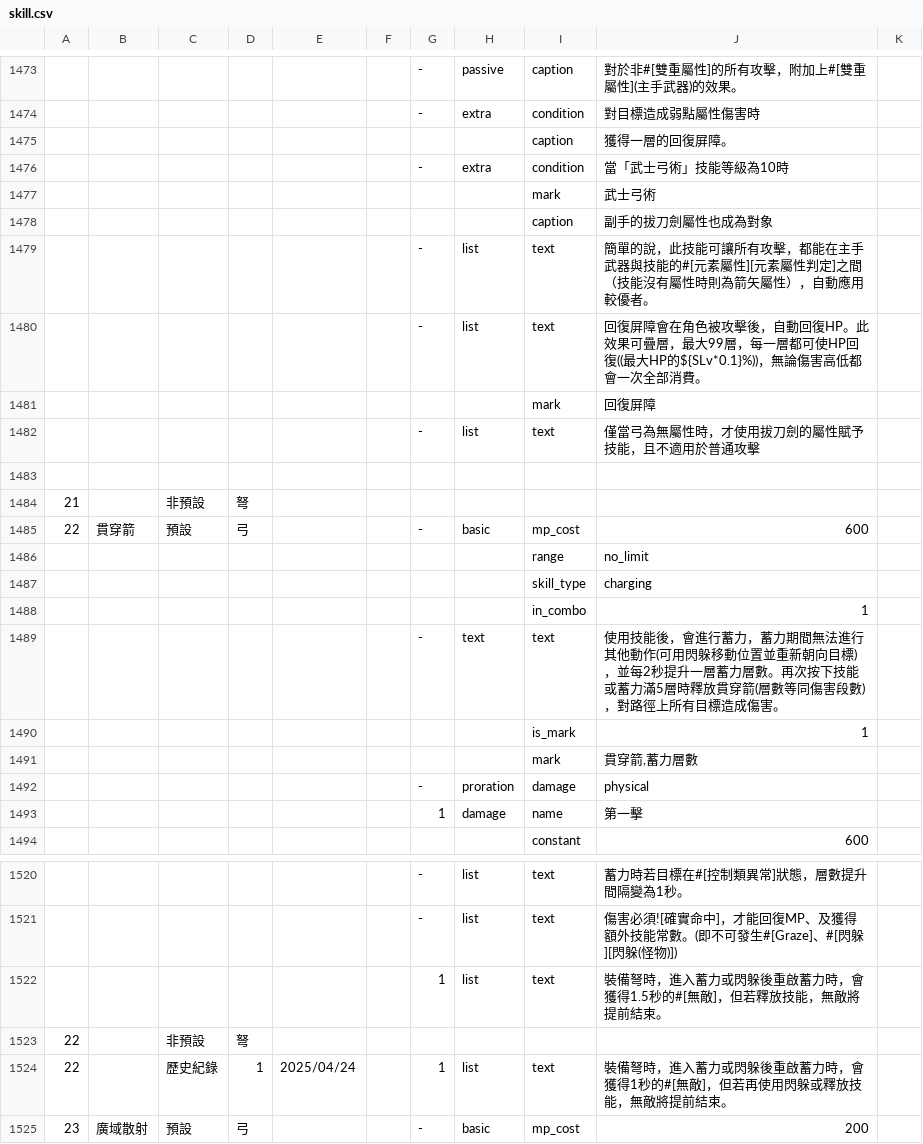
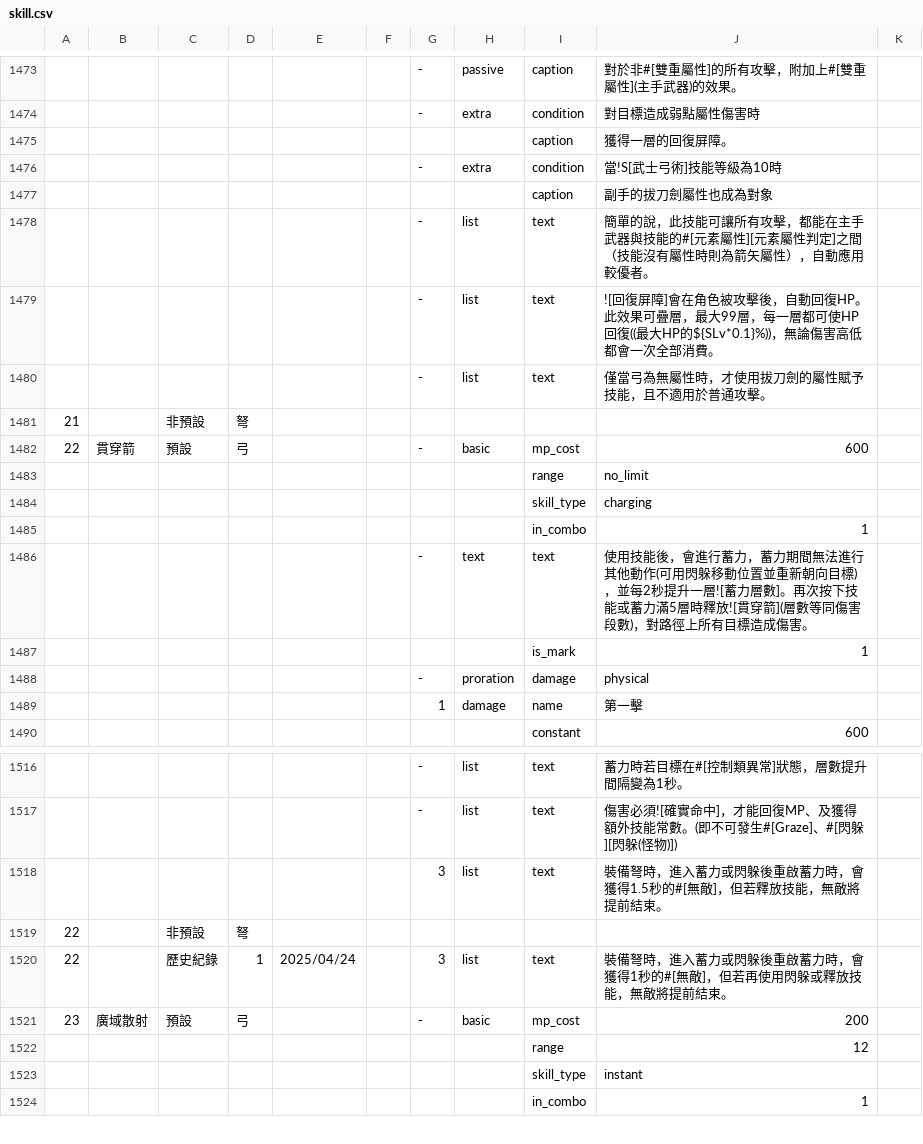
Before and after one commit to hcetyzun/Data-mirror, a CSV file: data/skill/skill.csv, drawn as a sheet; only a part is shown, gaps mark what is left out; the shorter side is filled out with more unchanged rows.

```diff
--- a/data/skill/skill.csv
+++ b/data/skill/skill.csv
@@ -1479,10 +1479,7 @@
 ,,,,,,,,caption,獲得一層的回復屏障。,
-,,,,,,-,extra,condition,當「武士弓術」技能等級為10時,
-,,,,,,,,mark,武士弓術,
+,,,,,,-,extra,condition,當!S[武士弓術]技能等級為10時,
 ,,,,,,,,caption,副手的拔刀劍屬性也成為對象,
 ,,,,,,-,list,text,簡單的說，此技能可讓所有攻擊，都能在主手武器與技能的#[元素屬性][元素屬性判定]之間（技能沒有屬性時則為箭矢屬性），自動應用較優者。,
-,,,,,,-,list,text,回復屏障會在角色被攻擊後，自動回復HP。此效果可疊層，最大99層，每一層都可使HP回復((最大HP的${SLv*0.1}%))，無論傷害高低都會一次全部消費。,
-,,,,,,,,mark,回復屏障,
-,,,,,,-,list,text,僅當弓為無屬性時，才使用拔刀劍的屬性賦予技能，且不適用於普通攻擊,
-,,,,,,,,,,
+,,,,,,-,list,text,![回復屏障]會在角色被攻擊後，自動回復HP。此效果可疊層，最大99層，每一層都可使HP回復((最大HP的${SLv*0.1}%))，無論傷害高低都會一次全部消費。,
+,,,,,,-,list,text,僅當弓為無屬性時，才使用拔刀劍的屬性賦予技能，且不適用於普通攻擊。,
 21,,非預設,弩,,,,,,,
@@ -1492,5 +1489,4 @@
 ,,,,,,,,in_combo,1,
-,,,,,,-,text,text,使用技能後，會進行蓄力，蓄力期間無法進行其他動作(可用閃躲移動位置並重新朝向目標)，並每2秒提升一層蓄力層數。再次按下技能或蓄力滿5層時釋放貫穿箭(層數等同傷害段數)，對路徑上所有目標造成傷害。,
+,,,,,,-,text,text,使用技能後，會進行蓄力，蓄力期間無法進行其他動作(可用閃躲移動位置並重新朝向目標)，並每2秒提升一層![蓄力層數]。再次按下技能或蓄力滿5層時釋放![貫穿箭](層數等同傷害段數)，對路徑上所有目標造成傷害。,
 ,,,,,,,,is_mark,1,
-,,,,,,,,mark,"貫穿箭,蓄力層數",
 ,,,,,,-,proration,damage,physical,
@@ -1525,5 +1521,5 @@
 ,,,,,,-,list,text,傷害必須![確實命中]，才能回復MP、及獲得額外技能常數。(即不可發生#[Graze]、#[閃躲][閃躲(怪物)]),
-,,,,,,1,list,text,裝備弩時，進入蓄力或閃躲後重啟蓄力時，會獲得1.5秒的#[無敵]，但若釋放技能，無敵將提前結束。,
+,,,,,,3,list,text,裝備弩時，進入蓄力或閃躲後重啟蓄力時，會獲得1.5秒的#[無敵]，但若釋放技能，無敵將提前結束。,
 22,,非預設,弩,,,,,,,
-22,,歷史紀錄,1,2025/04/24,,1,list,text,裝備弩時，進入蓄力或閃躲後重啟蓄力時，會獲得1秒的#[無敵]，但若再使用閃躲或釋放技能，無敵將提前結束。,
+22,,歷史紀錄,1,2025/04/24,,3,list,text,裝備弩時，進入蓄力或閃躲後重啟蓄力時，會獲得1秒的#[無敵]，但若再使用閃躲或釋放技能，無敵將提前結束。,
 23,廣域散射,預設,弓,,,-,basic,mp_cost,200 ,
```
Also changed, not shown: data/lang/en/skill_en.csv, data/lang/zh_cn/skill_cn.csv.
